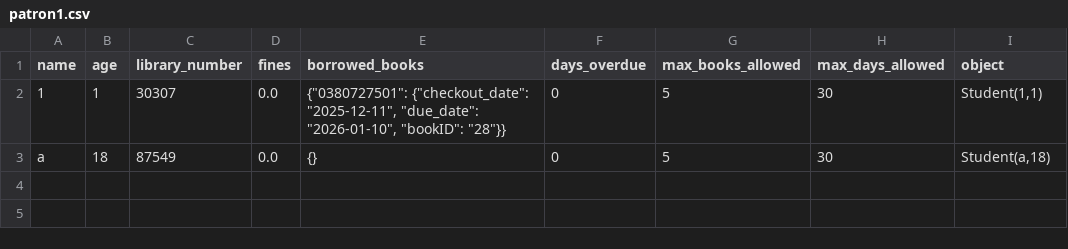
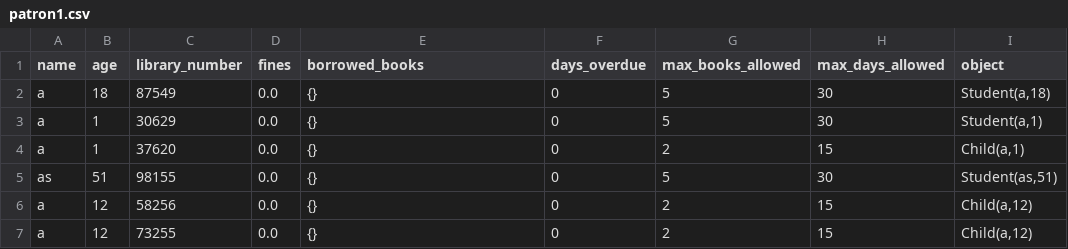
Before and after one commit to Sneax322/Librarian-Tool, a CSV file: patron1.csv, drawn as a sheet.

```diff
--- a/patron1.csv
+++ b/patron1.csv
@@ -1,3 +1,7 @@
 name,age,library_number,fines,borrowed_books,days_overdue,max_books_allowed,max_days_allowed,object
-1,1,30307,0.0,"{""0380727501"": {""checkout_date"": ""2025-12-11"", ""due_date"": ""2026-01-10"", ""bookID"": ""28""}}",0,5,30,"Student(1,1)"
 a,18,87549,0.0,{},0,5,30,"Student(a,18)"
+a,1,30629,0.0,{},0,5,30,"Student(a,1)"
+a,1,37620,0.0,{},0,2,15,"Child(a,1)"
+as,51,98155,0.0,{},0,5,30,"Student(as,51)"
+a,12,58256,0.0,{},0,2,15,"Child(a,12)"
+a,12,73255,0.0,{},0,2,15,"Child(a,12)"
```
Also changed, not shown: 3 other files.
